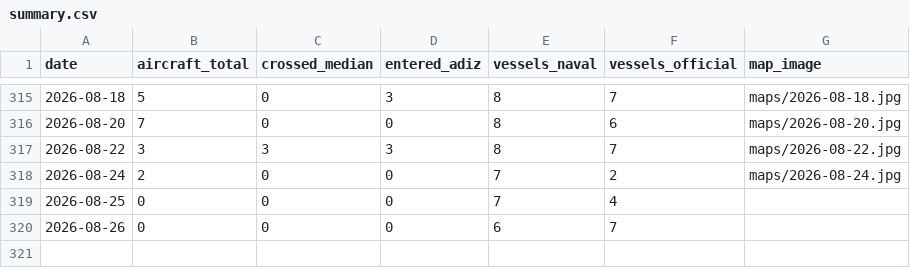
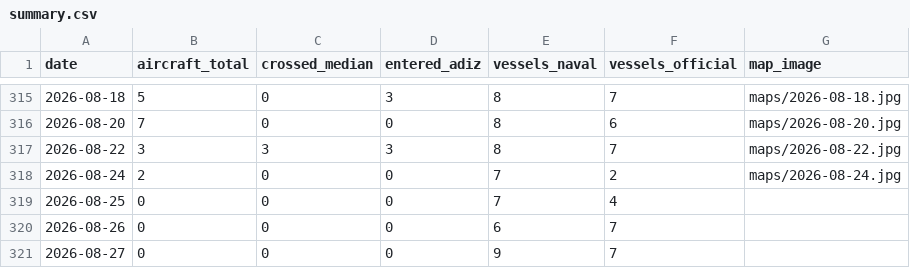
Before and after one commit to madeye/taiwan-strait-monitor, a CSV file: summary.csv, drawn as a sheet; only a part is shown, gaps mark what is left out; the diff names each change by its address in the sheet, - before the commit and + after, or states it on an @@ line.

```diff
--- a/summary.csv
+++ b/summary.csv
+row 321: 2026-08-27 | 0 | 0 | 0 | 9 | 7
```
Also changed, not shown: 1 other file.
